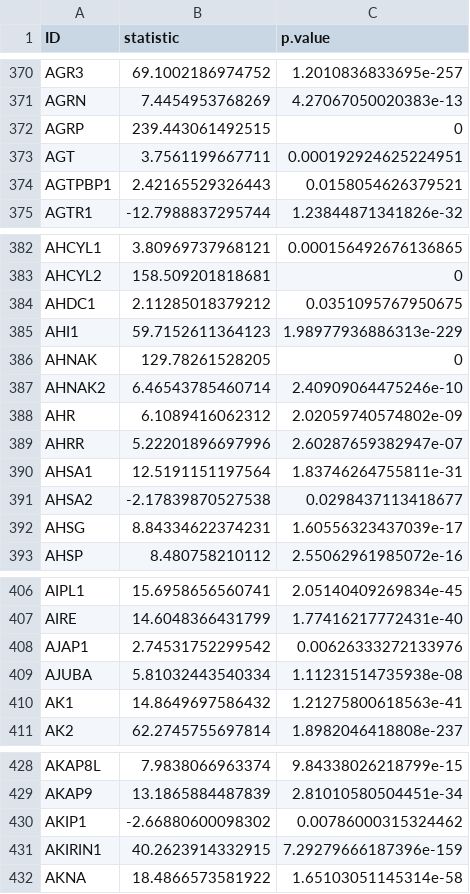
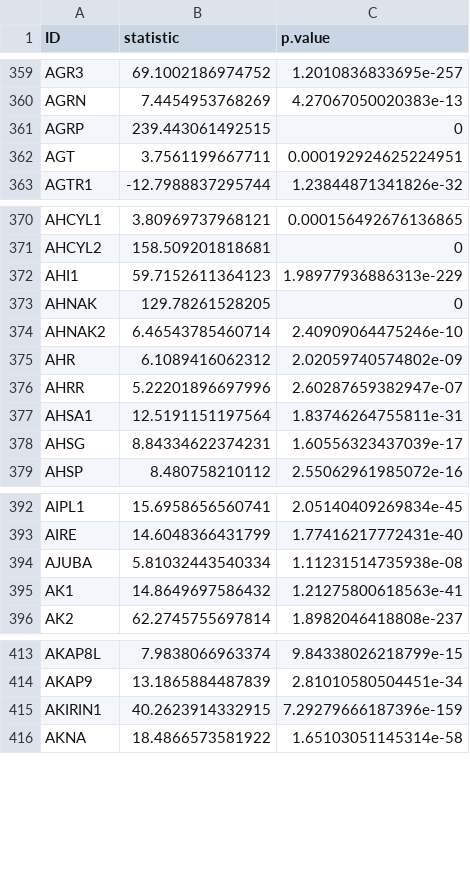
Before and after one commit to koushikbardhan2000/DGEAR, a CSV file: csv/half_t_stat_significant.csv, drawn as a sheet; only a part is shown, gaps mark what is left out; the diff covers the shown part only.

```diff
--- a/csv/half_t_stat_significant.csv
+++ b/csv/half_t_stat_significant.csv
@@ -373,3 +362,2 @@
 "AGT",3.7561199667711,0.000192924625224951
-"AGTPBP1",2.42165529326443,0.0158054626379521
 "AGTR1",-12.7988837295744,1.23844871341826e-32
@@ -383,3 +371,2 @@
 "AHCYL2",158.509201818681,0
-"AHDC1",2.11285018379212,0.0351095767950675
 "AHI1",59.7152611364123,1.98977936886313e-229
@@ -390,3 +377,2 @@
 "AHSA1",12.5191151197564,1.83746264755811e-31
-"AHSA2",-2.17839870527538,0.0298437113418677
 "AHSG",8.84334622374231,1.60556323437039e-17
@@ -407,3 +393,2 @@
 "AIRE",14.6048366431799,1.77416217772431e-40
-"AJAP1",2.74531752299542,0.00626333272133976
 "AJUBA",5.81032443540334,1.11231514735938e-08
@@ -429,3 +414,2 @@
 "AKAP9",13.1865884487839,2.81010580504451e-34
-"AKIP1",-2.66880600098302,0.00786000315324462
 "AKIRIN1",40.2623914332915,7.29279666187396e-159
```
Also changed, not shown: 11 removed rows elsewhere in this file, csv/o_stat_significant.csv, csv/t_stat_significant.csv, 19 other files.
